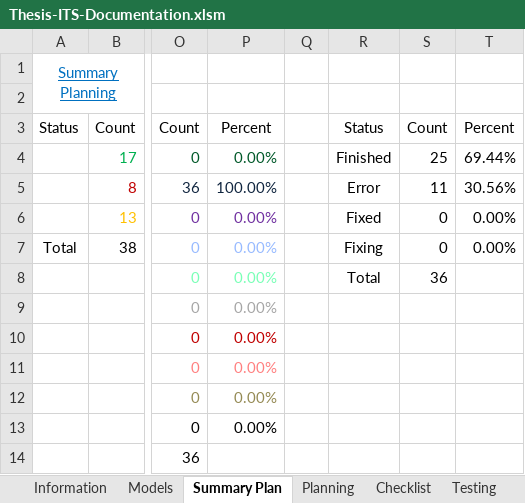
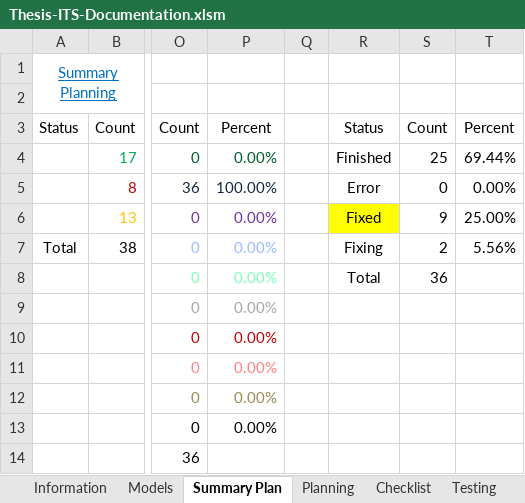
Before and after one commit to robertoguazon/Thesis-ITS, an Excel workbook: documentation/Thesis-ITS-Documentation.xlsm, sheet Summary Plan, drawn as a sheet; only a part is shown, gaps mark what is left out; values as stored, in another font and other column widths than the file's, no borders; charts and pictures and conditional formats not drawn; the diff names each change by its address in the sheet, - before the commit and + after, or states it on an @@ line.

```diff
--- a/documentation/Thesis-ITS-Documentation.xlsm (sheet Summary Plan)
+++ b/documentation/Thesis-ITS-Documentation.xlsm (sheet Summary Plan)
-S5: 11
+S5: 0
-T5: 30.56%
+T5: 0.00%
-R6 fill: none
+R6 fill: #FFFF00
-S6: 0
+S6: 9
-T6: 0.00%
+T6: 25.00%
-S7: 0
+S7: 2
-T7: 0.00%
+T7: 5.56%
```
Also changed, not shown: sheet Testing, charts or pictures, 5 other files.
